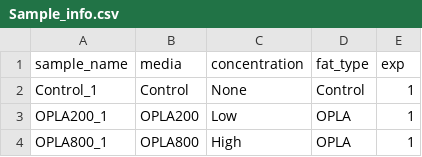
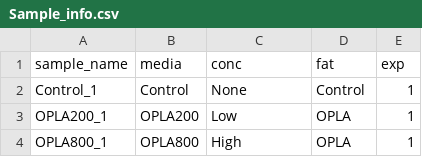
Before and after one commit to fwestcott/OPLA-POLA-Primary-RNAseq, a CSV file: Sample_info.csv, drawn as a sheet; only a part is shown.

```diff
--- a/Sample_info.csv
+++ b/Sample_info.csv
@@ -1,2 +1,2 @@
-sample_name ,media,concentration,fat_type,exp
+sample_name ,media,conc,fat,exp
 Control_1,Control,None,Control,1
```
Also changed, not shown: 1 other file.
